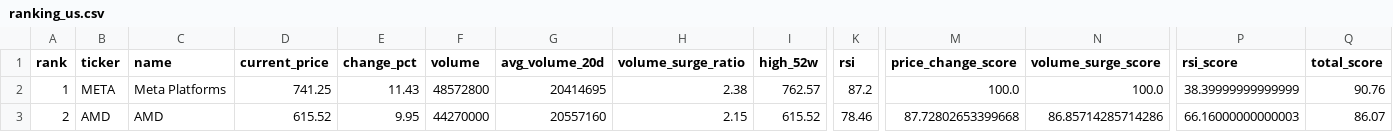
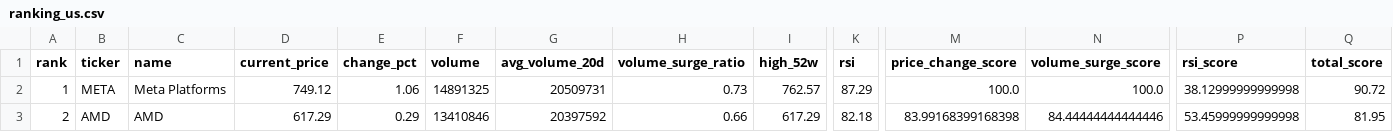
Before and after one commit to ynokinawa19-lgtm/stock-ranking-app, a CSV file: data/ranking_us.csv, drawn as a sheet; only a part is shown, gaps mark what is left out; the diff covers the shown part only; the diff names each change by its address in the sheet, - before the commit and + after, or states it on an @@ line.

```diff
--- a/data/ranking_us.csv
+++ b/data/ranking_us.csv
-D2 (current_price): 741.25
+D2 (current_price): 749.12
-E2 (change_pct): 11.43
+E2 (change_pct): 1.06
-F2 (volume): 48572800
+F2 (volume): 14891325
-G2 (avg_volume_20d): 20414695
+G2 (avg_volume_20d): 20509731
-H2 (volume_surge_ratio): 2.38
+H2 (volume_surge_ratio): 0.73
-K2 (rsi): 87.2
+K2 (rsi): 87.29
-P2 (rsi_score): 38.39999999999999
+P2 (rsi_score): 38.12999999999998
-Q2 (total_score): 90.76
+Q2 (total_score): 90.72
-D3 (current_price): 615.52
+D3 (current_price): 617.29
-E3 (change_pct): 9.95
+E3 (change_pct): 0.29
-F3 (volume): 44270000
+F3 (volume): 13410846
-G3 (avg_volume_20d): 20557160
+G3 (avg_volume_20d): 20397592
-H3 (volume_surge_ratio): 2.15
+H3 (volume_surge_ratio): 0.66
-I3 (high_52w): 615.52
+I3 (high_52w): 617.29
-K3 (rsi): 78.46
+K3 (rsi): 82.18
-M3 (price_change_score): 87.72802653399668
+M3 (price_change_score): 83.99168399168398
-N3 (volume_surge_score): 86.85714285714286
+N3 (volume_surge_score): 84.44444444444446
-P3 (rsi_score): 66.16000000000003
+P3 (rsi_score): 53.45999999999998
-Q3 (total_score): 86.07
+Q3 (total_score): 81.95
```
Also changed, not shown: 166 edited cells elsewhere in this file, data/ranking_jp.csv, 3 other files.
